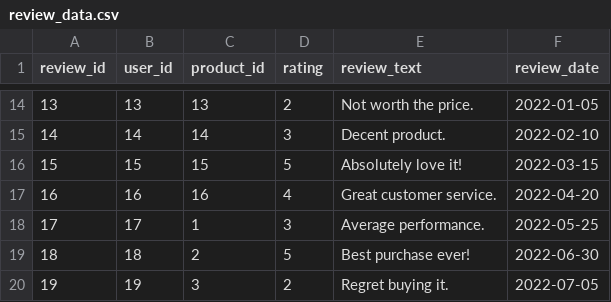
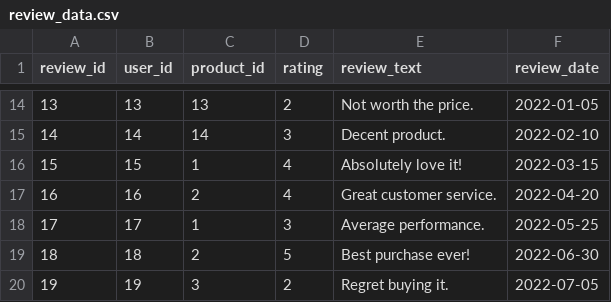
Before and after one commit to Shopify/eng-intern-assessment-data, a CSV file: data/review_data.csv, drawn as a sheet; only a part is shown, gaps mark what is left out.

```diff
--- a/data/review_data.csv
+++ b/data/review_data.csv
@@ -15,4 +15,4 @@ review_id,user_id,product_id,rating,review_text,review_date
 14,14,14,3,"Decent product.",2022-02-10
-15,15,15,5,"Absolutely love it!",2022-03-15
-16,16,16,4,"Great customer service.",2022-04-20
+15,15,1,4,"Absolutely love it!",2022-03-15
+16,16,2,4,"Great customer service.",2022-04-20
 17,17,1,3,"Average performance.",2022-05-25
```
Also changed, not shown: data/order_data.csv, data/order_items_data.csv, 3 other files.
